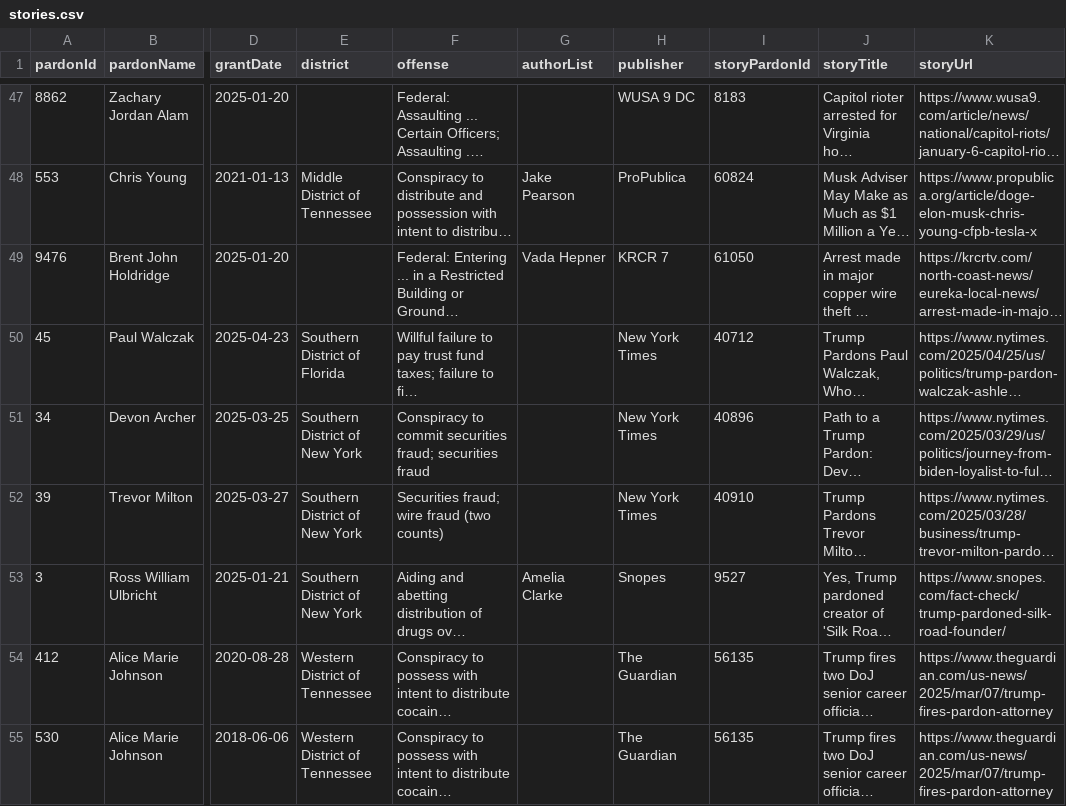
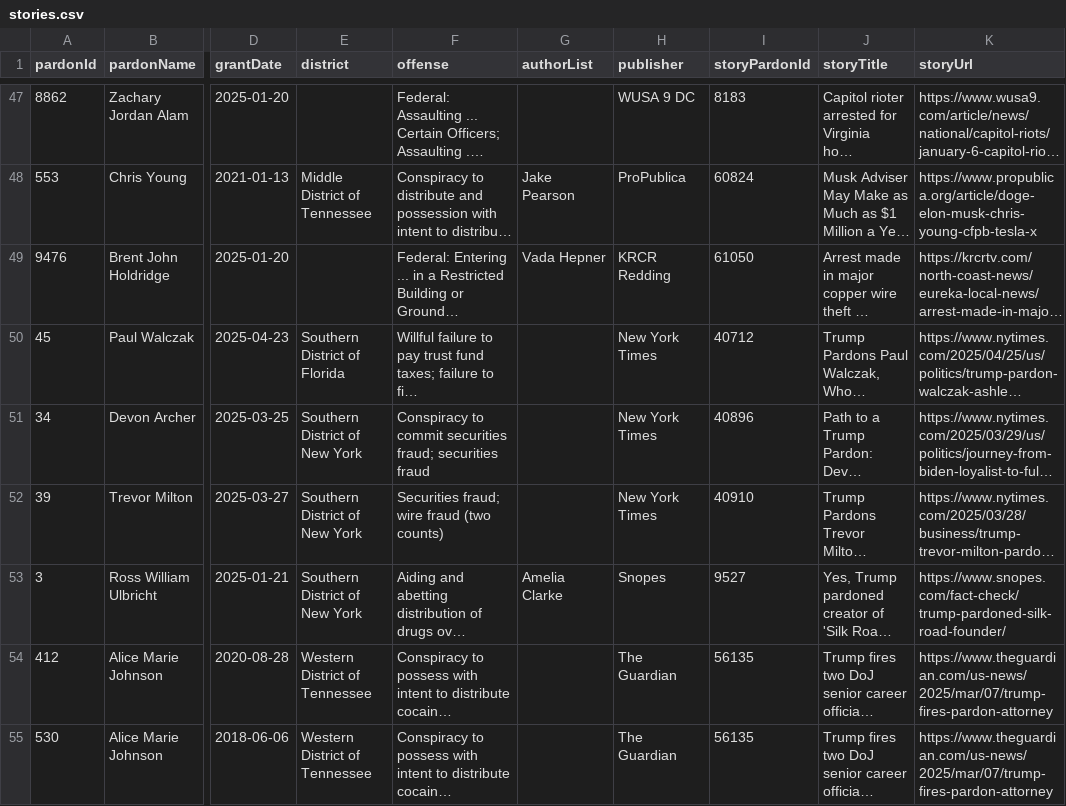
Before and after one commit to pardonpedia/pardonpedia, a CSV file: data/stories.csv, drawn as a sheet; only a part is shown, gaps mark what is left out; long unchanged cells end in …; the diff covers the shown part only; the diff names each change by its address in the sheet, - before the commit and + after, or states it on an @@ line.

```diff
--- a/data/stories.csv
+++ b/data/stories.csv
-H49 (publisher): KRCR 7
+H49 (publisher): KRCR Redding
```
Also changed, not shown: 1 added row, 1 removed row, 5 moved rows and 3 edited cells elsewhere in this file, data/reoffenders.csv, 8 other files.
